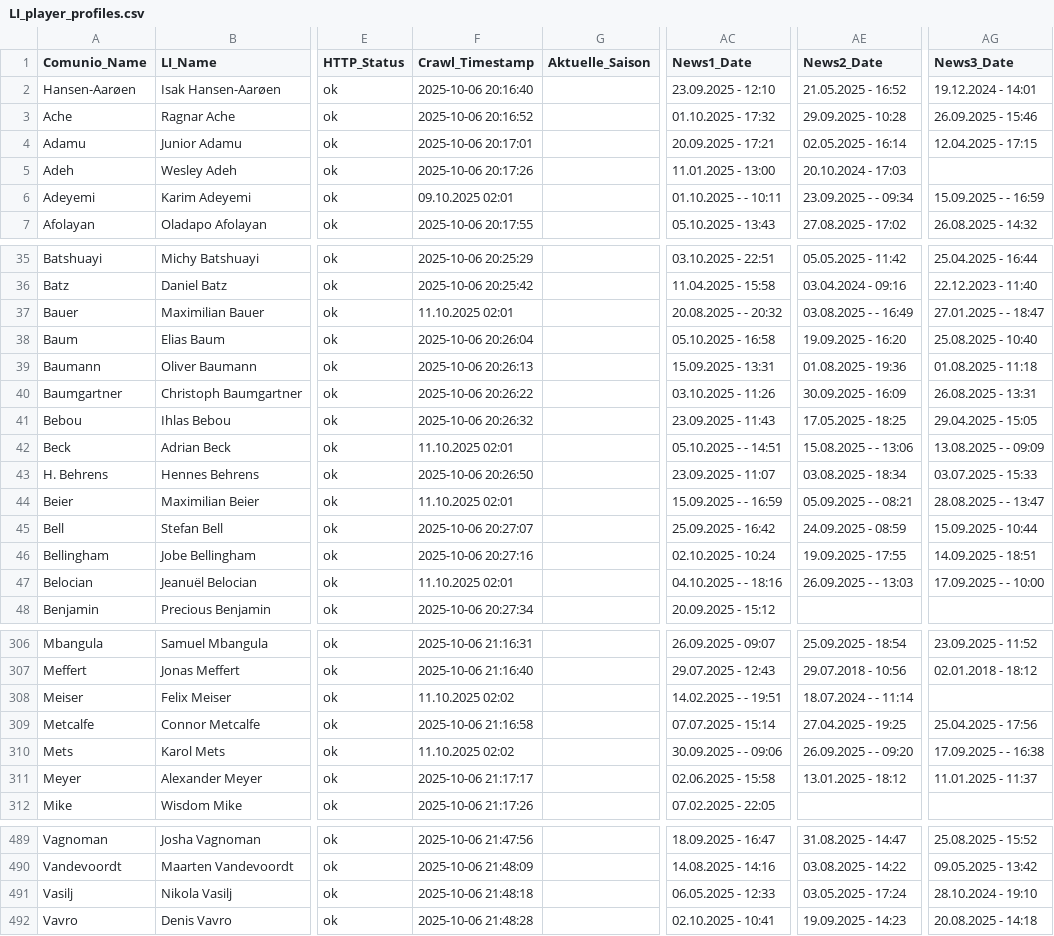
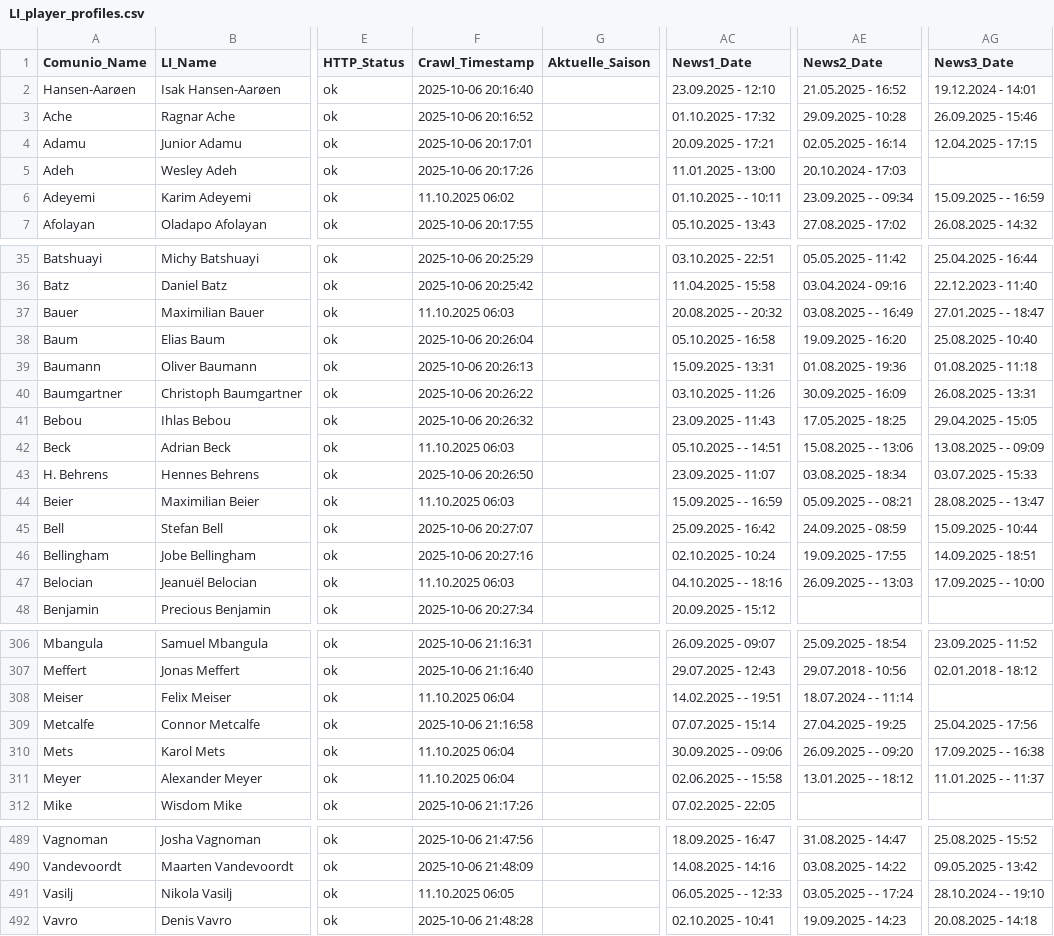
Before and after one commit to ternes90/comunio, a CSV file: data/LI_player_profiles.csv, drawn as a sheet; only a part is shown, gaps mark what is left out; the diff covers the shown part only; the diff names each change by its address in the sheet, - before the commit and + after, or states it on an @@ line.

```diff
--- a/data/LI_player_profiles.csv
+++ b/data/LI_player_profiles.csv
-F6 (Crawl_Timestamp): 09.10.2025 02:01
+F6 (Crawl_Timestamp): 11.10.2025 06:02
-F37 (Crawl_Timestamp): 11.10.2025 02:01
+F37 (Crawl_Timestamp): 11.10.2025 06:03
-F42 (Crawl_Timestamp): 11.10.2025 02:01
+F42 (Crawl_Timestamp): 11.10.2025 06:03
-F44 (Crawl_Timestamp): 11.10.2025 02:01
+F44 (Crawl_Timestamp): 11.10.2025 06:03
-F47 (Crawl_Timestamp): 11.10.2025 02:01
+F47 (Crawl_Timestamp): 11.10.2025 06:03
-F308 (Crawl_Timestamp): 11.10.2025 02:02
+F308 (Crawl_Timestamp): 11.10.2025 06:04
-F310 (Crawl_Timestamp): 11.10.2025 02:02
+F310 (Crawl_Timestamp): 11.10.2025 06:04
-F311 (Crawl_Timestamp): 2025-10-06 21:17:17
+F311 (Crawl_Timestamp): 11.10.2025 06:04
-AC311 (News1_Date): 02.06.2025 - 15:58
+AC311 (News1_Date): 02.06.2025 - - 15:58
-AE311 (News2_Date): 13.01.2025 - 18:12
+AE311 (News2_Date): 13.01.2025 - - 18:12
-AG311 (News3_Date): 11.01.2025 - 11:37
+AG311 (News3_Date): 11.01.2025 - - 11:37
-F491 (Crawl_Timestamp): 2025-10-06 21:48:18
+F491 (Crawl_Timestamp): 11.10.2025 06:05
-AC491 (News1_Date): 06.05.2025 - 12:33
+AC491 (News1_Date): 06.05.2025 - - 12:33
-AE491 (News2_Date): 03.05.2025 - 17:24
+AE491 (News2_Date): 03.05.2025 - - 17:24
-AG491 (News3_Date): 28.10.2024 - 19:10
+AG491 (News3_Date): 28.10.2024 - - 19:10
```
Also changed, not shown: 20 edited cells elsewhere in this file, data/ANGEBOTE.csv, data/COMP_TM_RESTZEIT.csv, 7 other files.
